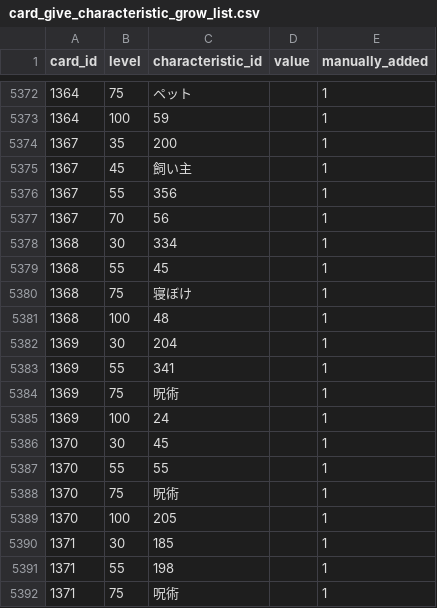
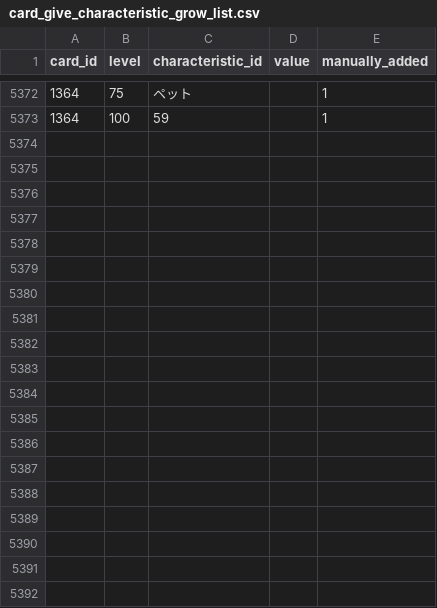
Before and after one commit to a1sareru/shoot300k, a CSV file: public/data/card_give_characteristic_grow_list.csv, drawn as a sheet; only a part is shown, gaps mark what is left out; the diff covers the shown part only.

```diff
--- a/public/data/card_give_characteristic_grow_list.csv
+++ b/public/data/card_give_characteristic_grow_list.csv
@@ -5373,20 +5373 @@ card_id,level,characteristic_id,value,manually_added
 1364,100,59,,1
-1367,35,200,,1
-1367,45,飼い主,,1
-1367,55,356,,1
-1367,70,56,,1
-1368,30,334,,1
-1368,55,45,,1
-1368,75,寝ぼけ,,1
-1368,100,48,,1
-1369,30,204,,1
-1369,55,341,,1
-1369,75,呪術,,1
-1369,100,24,,1
-1370,30,45,,1
-1370,55,55,,1
-1370,75,呪術,,1
-1370,100,205,,1
-1371,30,185,,1
-1371,55,198,,1
-1371,75,呪術,,1
```
Also changed, not shown: 21 removed rows elsewhere in this file, public/data/card_give_characteristic.csv, public/data/character_card.csv, 2 other files.
